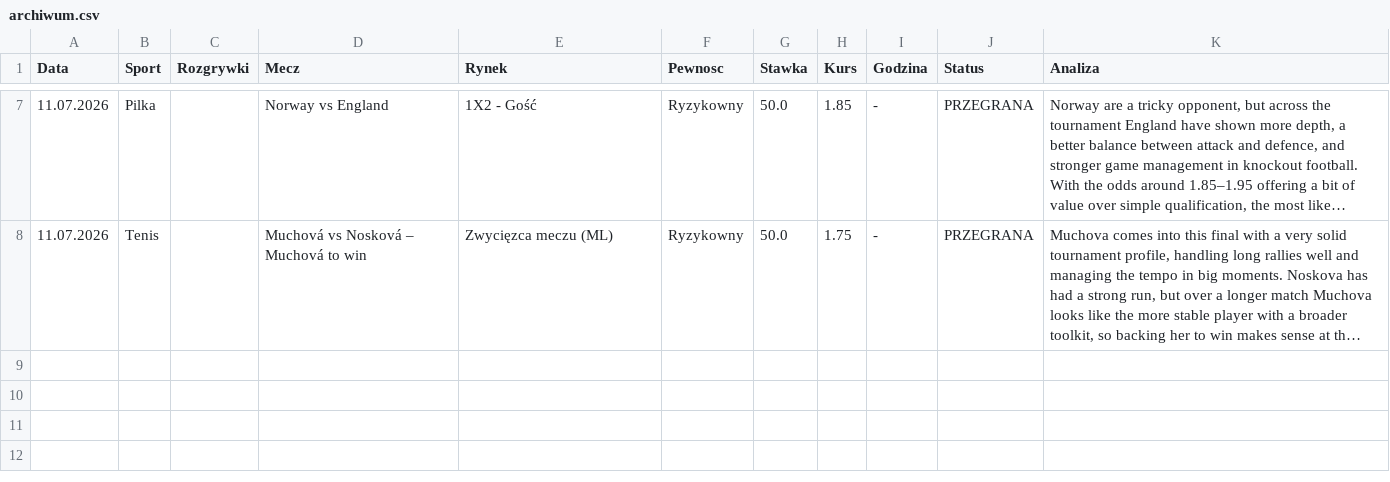
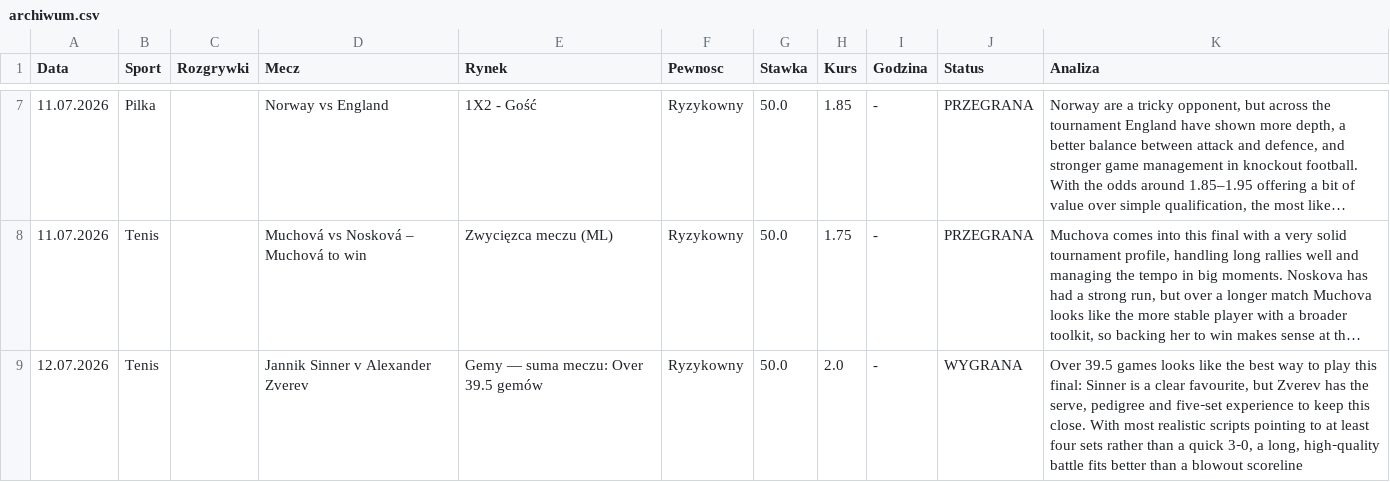
Before and after one commit to Maruha3000/kupony-dashboard, a CSV file: archiwum.csv, drawn as a sheet; only a part is shown, gaps mark what is left out; long unchanged cells end in …; the diff names each change by its address in the sheet, - before the commit and + after, or states it on an @@ line.

Commit message:
Auto-archiwizacja starych typow

```diff
--- a/archiwum.csv
+++ b/archiwum.csv
+row 9: 12.07.2026 | Tenis |  | Jannik Sinner v Alexander Zverev | Gemy — suma meczu: Over 39.5 gemów | Ryzykowny | 50.0 | 2.0 | - | WYGRANA | Over 39.5 games looks like the best way to play this final: Sinner is a clear favourite, but Zverev has the serve, pedigree and five‑set experience to keep this close. With most realistic scripts pointing to at least four sets rather than a quick 3‑0, a long, high‑quality battle fits better than a blowout scoreline
```
